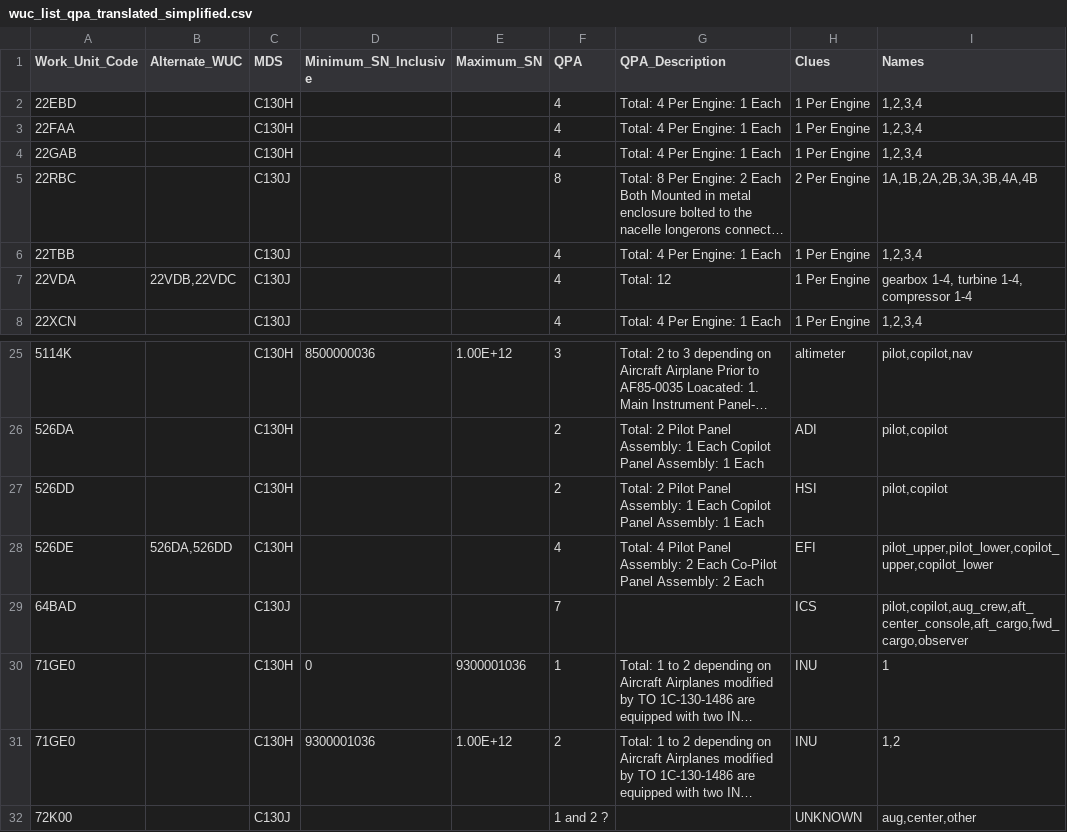
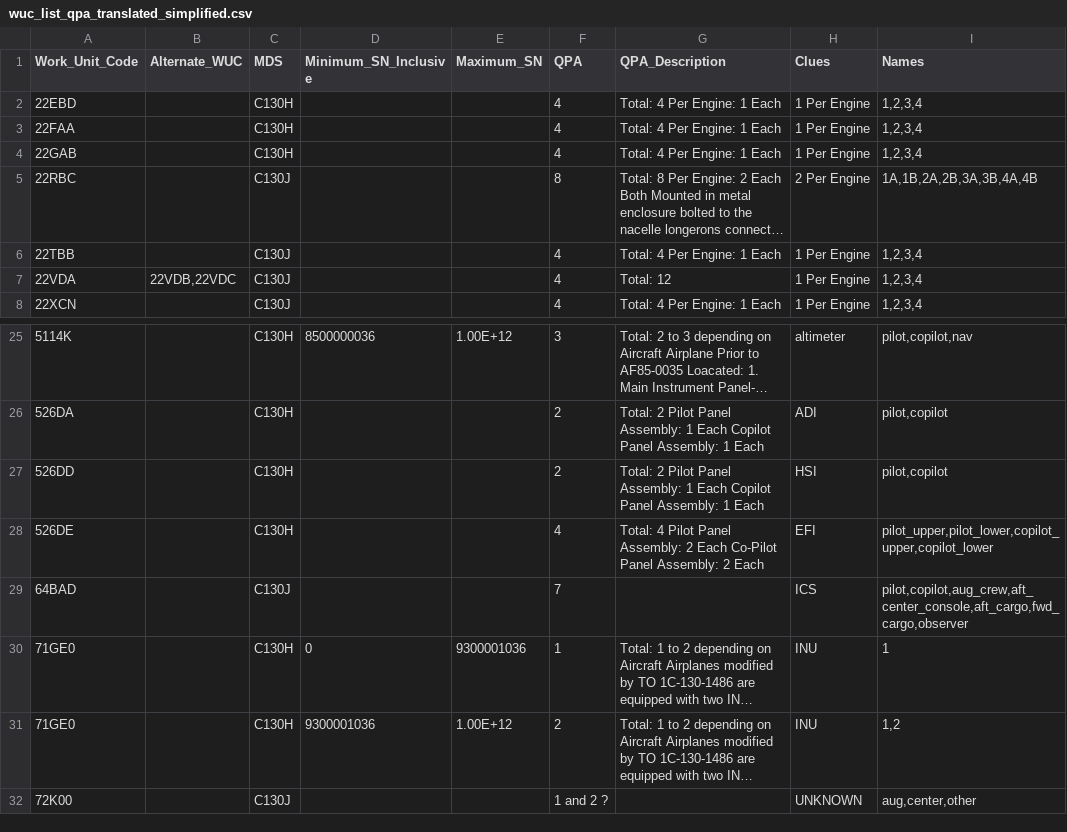
Before and after one commit to ljoseph-c7ks7s/workspace-ercm-development-reliability, a CSV file: data/wuc_list_qpa_translated_simplified.csv, drawn as a sheet; only a part is shown, gaps mark what is left out; long unchanged cells end in ….

```diff
--- a/data/wuc_list_qpa_translated_simplified.csv
+++ b/data/wuc_list_qpa_translated_simplified.csv
@@ -6,3 +6,3 @@ Work_Unit_Code,Alternate_WUC,MDS,Minimum_SN_Inclusive,Maximum_SN,QPA,QPA_Descrip
 22TBB,,C130J,,,4,Total: 4 Per Engine: 1 Each,1 Per Engine,"1,2,3,4"
-22VDA,"22VDB,22VDC",C130J,,,4,Total: 12,1 Per Engine,"gearbox 1-4, turbine 1-4, compressor 1-4"
+22VDA,"22VDB,22VDC",C130J,,,4,Total: 12,1 Per Engine,"1,2,3,4"
 22XCN,,C130J,,,4,Total: 4 Per Engine: 1 Each,1 Per Engine,"1,2,3,4"
@@ -27,3 +27,3 @@ Work_Unit_Code,Alternate_WUC,MDS,Minimum_SN_Inclusive,Maximum_SN,QPA,QPA_Descrip
 526DD,,C130H,,,2,Total: 2 Pilot Panel Assembly: 1 Each Copilot Panel Assembly: 1 Each,HSI,"pilot,copilot"
-526DE,"526DA,526DD",C130H,,,4,Total: 4 Pilot Panel Assembly: 2 Each Co-Pilot Panel Assembly: 2 Each,EFI,"pilot_upper,pilot_lower,copilot_upper,copilot_lower"
+526DE,,C130H,,,4,Total: 4 Pilot Panel Assembly: 2 Each Co-Pilot Panel Assembly: 2 Each,EFI,"pilot_upper,pilot_lower,copilot_upper,copilot_lower"
 64BAD,,C130J,,,7,,ICS,"pilot,copilot,aug_crew,aft_center_console,aft_cargo,fwd_cargo,observer"
```
Also changed, not shown: 1 other file.
